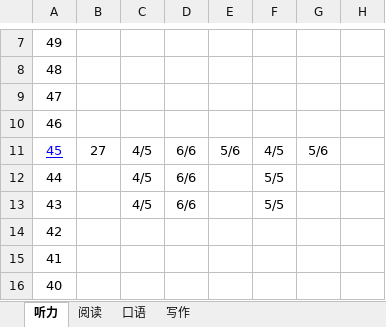
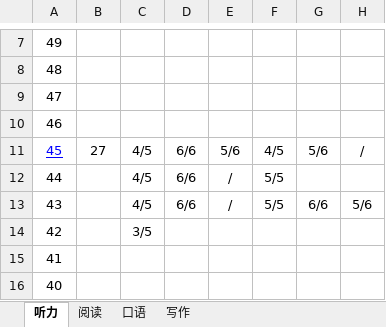
Before and after one commit to leizhenyu-lzy/Blog, an Excel workbook: English/TOEFL/刷题/刷题.xlsx, sheet 听力, drawn as a sheet; only a part is shown, gaps mark what is left out; values as stored, in another font and other column widths than the file's, no borders; the diff names each change by its address in the sheet, - before the commit and + after, or states it on an @@ line.

```diff
--- a/English/TOEFL/刷题/刷题.xlsx (sheet 听力)
+++ b/English/TOEFL/刷题/刷题.xlsx (sheet 听力)
-H11: (empty)
+H11: /
-E12:E13: (empty)
+E12:E13: /
-G13: (empty)
+G13: 6/6
-H13: (empty)
+H13: 5/6
-C14: (empty)
+C14: 3/5
```
Also changed, not shown: sheet 阅读, 6 other files.
